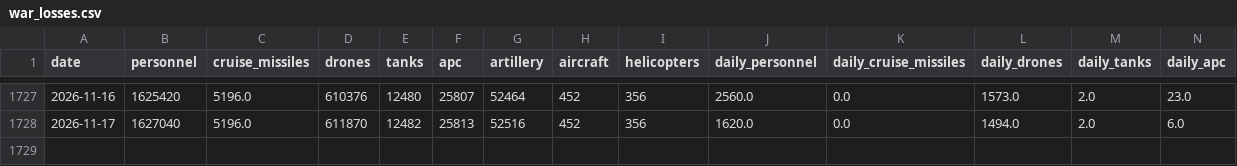
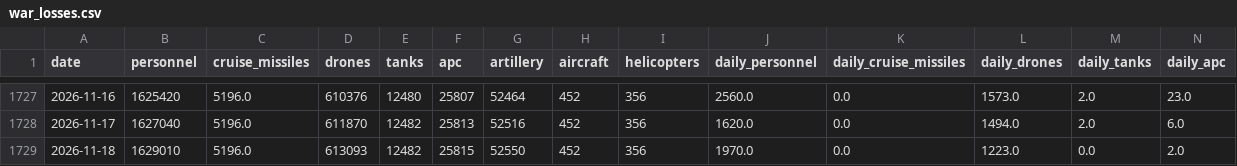
Before and after one commit to lorenzo-pasteris/Analisi-Russia-Ucraina, a CSV file: data/war_losses.csv, drawn as a sheet; only a part is shown, gaps mark what is left out; rows hold the shown columns only; the diff names each change by its address in the sheet, - before the commit and + after, or states it on an @@ line.

```diff
--- a/data/war_losses.csv
+++ b/data/war_losses.csv
+row 1729: 2026-11-18 | 1629010 | 5196.0 | 613093 | 12482 | 25815 | 52550 | 452 | 356 | 1970.0 | 0.0 | 1223.0 | 0.0 | 2.0
```
